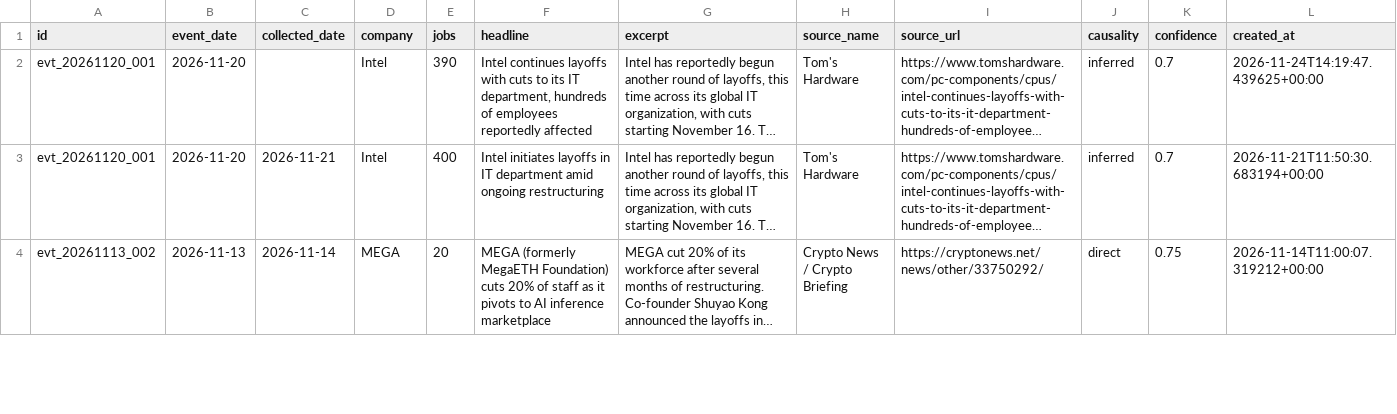
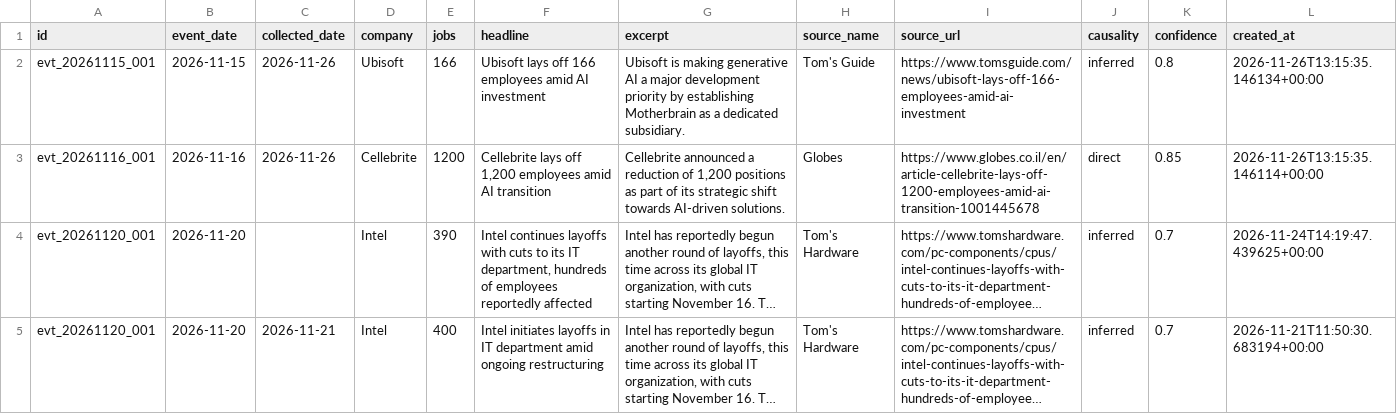
Before and after one commit to Latarence/dailyaitoll, a CSV file: web/api/_data/events.csv, drawn as a sheet; only a part is shown; the shorter side is filled out with more unchanged rows; long unchanged cells end in …; the diff names each change by its address in the sheet, - before the commit and + after, or states it on an @@ line.

```diff
--- a/web/api/_data/events.csv
+++ b/web/api/_data/events.csv
+row 2: evt_20261115_001 | 2026-11-15 | 2026-11-26 | Ubisoft | 166 | Ubisoft lays off 166 employees amid AI investment | Ubisoft is making generative AI a major development priority by establishing Motherbrain as a dedicated subsidiary. | Tom's Guide | https://www.tomsguide.com/news/ubisoft-lays-off-166-employees-amid-ai-investment | inferred | 0.8 | 2026-11-26T13:15:35.146134+00:00
+row 3: evt_20261116_001 | 2026-11-16 | 2026-11-26 | Cellebrite | 1200 | Cellebrite lays off 1,200 employees amid AI transition | Cellebrite announced a reduction of 1,200 positions as part of its strategic shift towards AI-driven solutions. | Globes | https://www.globes.co.il/en/article-cellebrite-lays-off-1200-employees-amid-ai-transition-1001445678 | direct | 0.85 | 2026-11-26T13:15:35.146114+00:00
```
Also changed, not shown: 5 other files.
